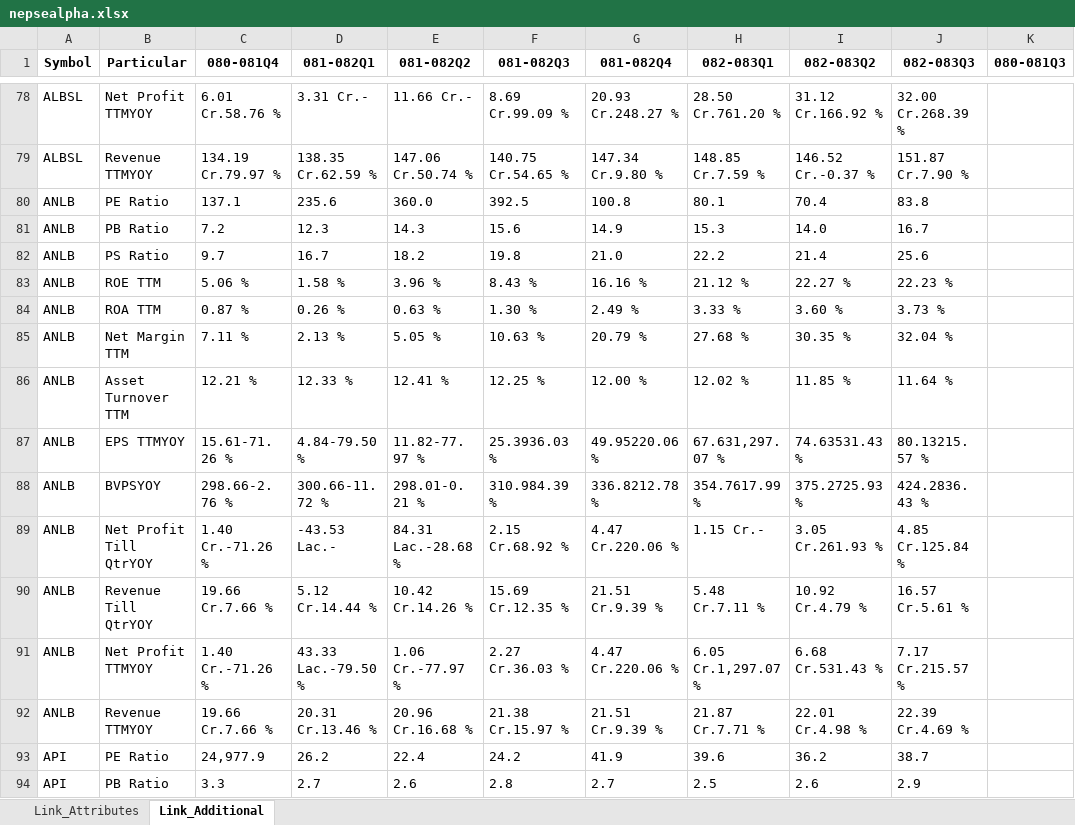
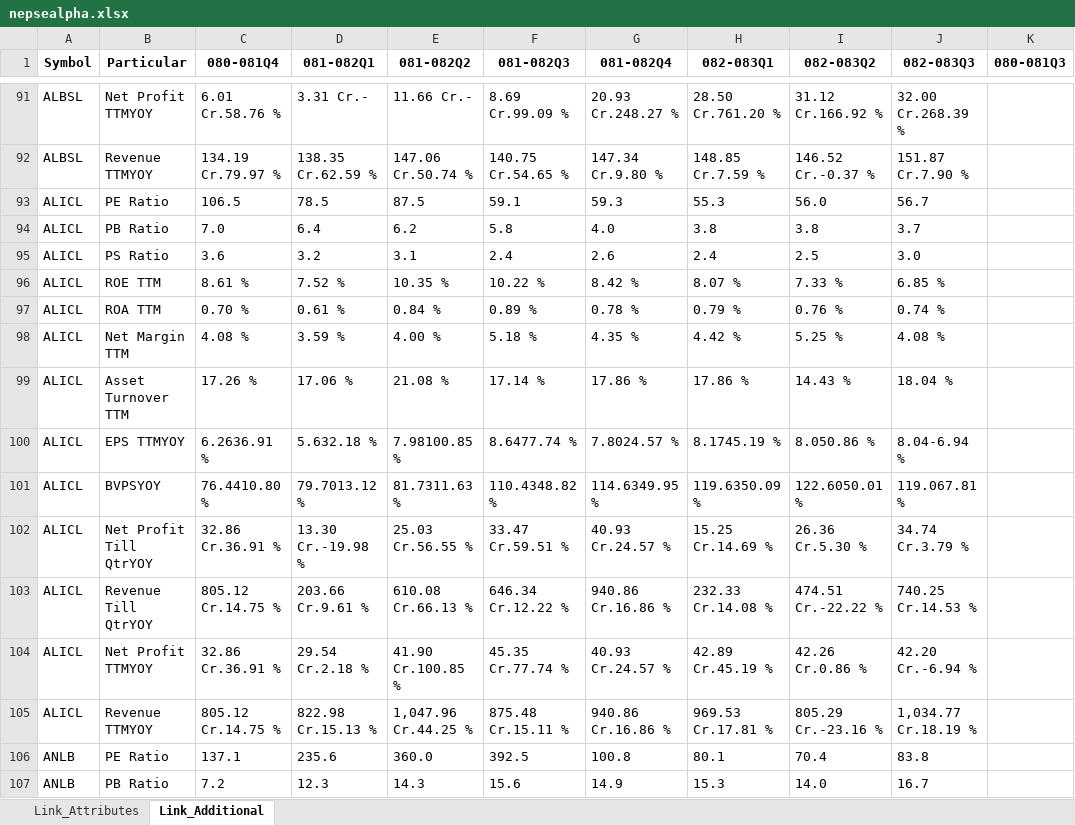
Before and after one commit to nikssspandey2000/nepsealphacrawl, an Excel workbook: nepsealpha.xlsx, sheet Link_Additional, drawn as a sheet; only a part is shown, gaps mark what is left out; the shorter side is filled out with more unchanged rows; values as stored, in another font and other column widths than the file's, no borders; the diff covers the shown part only; the diff names each change by its address in the sheet, - before the commit and + after, or states it on an @@ line.

```diff
--- a/nepsealpha.xlsx (sheet Link_Additional)
+++ b/nepsealpha.xlsx (sheet Link_Additional)
+row 93: ALICL | PE Ratio | 106.5 | 78.5 | 87.5 | 59.1 | 59.3 | 55.3 | 56.0 | 56.7
+row 94: ALICL | PB Ratio | 7.0 | 6.4 | 6.2 | 5.8 | 4.0 | 3.8 | 3.8 | 3.7
+row 95: ALICL | PS Ratio | 3.6 | 3.2 | 3.1 | 2.4 | 2.6 | 2.4 | 2.5 | 3.0
+row 96: ALICL | ROE TTM | 8.61 % | 7.52 % | 10.35 % | 10.22 % | 8.42 % | 8.07 % | 7.33 % | 6.85 %
+row 97: ALICL | ROA TTM | 0.70 % | 0.61 % | 0.84 % | 0.89 % | 0.78 % | 0.79 % | 0.76 % | 0.74 %
+row 98: ALICL | Net Margin TTM | 4.08 % | 3.59 % | 4.00 % | 5.18 % | 4.35 % | 4.42 % | 5.25 % | 4.08 %
+row 99: ALICL | Asset Turnover TTM | 17.26 % | 17.06 % | 21.08 % | 17.14 % | 17.86 % | 17.86 % | 14.43 % | 18.04 %
+row 100: ALICL | EPS TTMYOY | 6.2636.91 % | 5.632.18 % | 7.98100.85 % | 8.6477.74 % | 7.8024.57 % | 8.1745.19 % | 8.050.86 % | 8.04-6.94 %
+row 101: ALICL | BVPSYOY | 76.4410.80 % | 79.7013.12 % | 81.7311.63 % | 110.4348.82 % | 114.6349.95 % | 119.6350.09 % | 122.6050.01 % | 119.067.81 %
+row 102: ALICL | Net Profit Till QtrYOY | 32.86 Cr.36.91 % | 13.30 Cr.-19.98 % | 25.03 Cr.56.55 % | 33.47 Cr.59.51 % | 40.93 Cr.24.57 % | 15.25 Cr.14.69 % | 26.36 Cr.5.30 % | 34.74 Cr.3.79 %
+row 103: ALICL | Revenue Till QtrYOY | 805.12 Cr.14.75 % | 203.66 Cr.9.61 % | 610.08 Cr.66.13 % | 646.34 Cr.12.22 % | 940.86 Cr.16.86 % | 232.33 Cr.14.08 % | 474.51 Cr.-22.22 % | 740.25 Cr.14.53 %
+row 104: ALICL | Net Profit TTMYOY | 32.86 Cr.36.91 % | 29.54 Cr.2.18 % | 41.90 Cr.100.85 % | 45.35 Cr.77.74 % | 40.93 Cr.24.57 % | 42.89 Cr.45.19 % | 42.26 Cr.0.86 % | 42.20 Cr.-6.94 %
+row 105: ALICL | Revenue TTMYOY | 805.12 Cr.14.75 % | 822.98 Cr.15.13 % | 1,047.96 Cr.44.25 % | 875.48 Cr.15.11 % | 940.86 Cr.16.86 % | 969.53 Cr.17.81 % | 805.29 Cr.-23.16 % | 1,034.77 Cr.18.19 %
```
Also changed, not shown: 91 added rows elsewhere in this sheet, sheet Link_Attributes, 4 other files.
